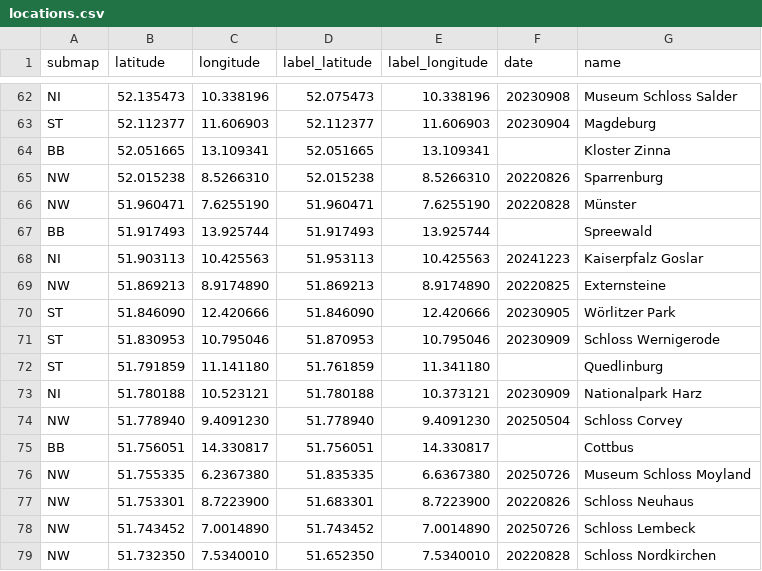
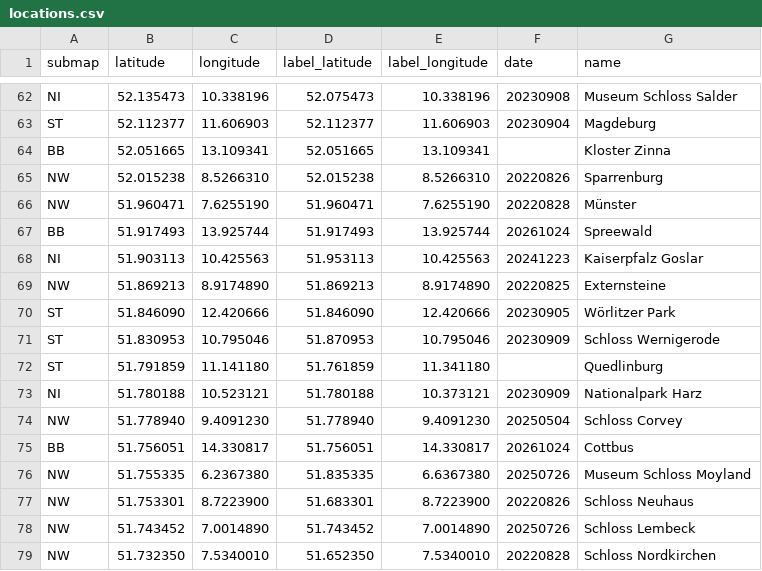
Before and after one commit to cgrundman/travel-map-visualization, a CSV file: de/locations.csv, drawn as a sheet; only a part is shown, gaps mark what is left out.

```diff
--- a/de/locations.csv
+++ b/de/locations.csv
@@ -66,3 +66,3 @@ NW,52.015238,8.5266310,52.015238,8.5266310,20220826,Sparrenburg
 NW,51.960471,7.6255190,51.960471,7.6255190,20220828,Münster
-BB,51.917493,13.925744,51.917493,13.925744,,Spreewald
+BB,51.917493,13.925744,51.917493,13.925744,20261024,Spreewald
 NI,51.903113,10.425563,51.953113,10.425563,20241223,Kaiserpfalz Goslar
@@ -74,3 +74,3 @@ NI,51.780188,10.523121,51.780188,10.373121,20230909,Nationalpark Harz
 NW,51.778940,9.4091230,51.778940,9.4091230,20250504,Schloss Corvey
-BB,51.756051,14.330817,51.756051,14.330817,,Cottbus
+BB,51.756051,14.330817,51.756051,14.330817,20261024,Cottbus
 NW,51.755335,6.2367380,51.835335,6.6367380,20250726,Museum Schloss Moyland
```
Also changed, not shown: 1 other file.
